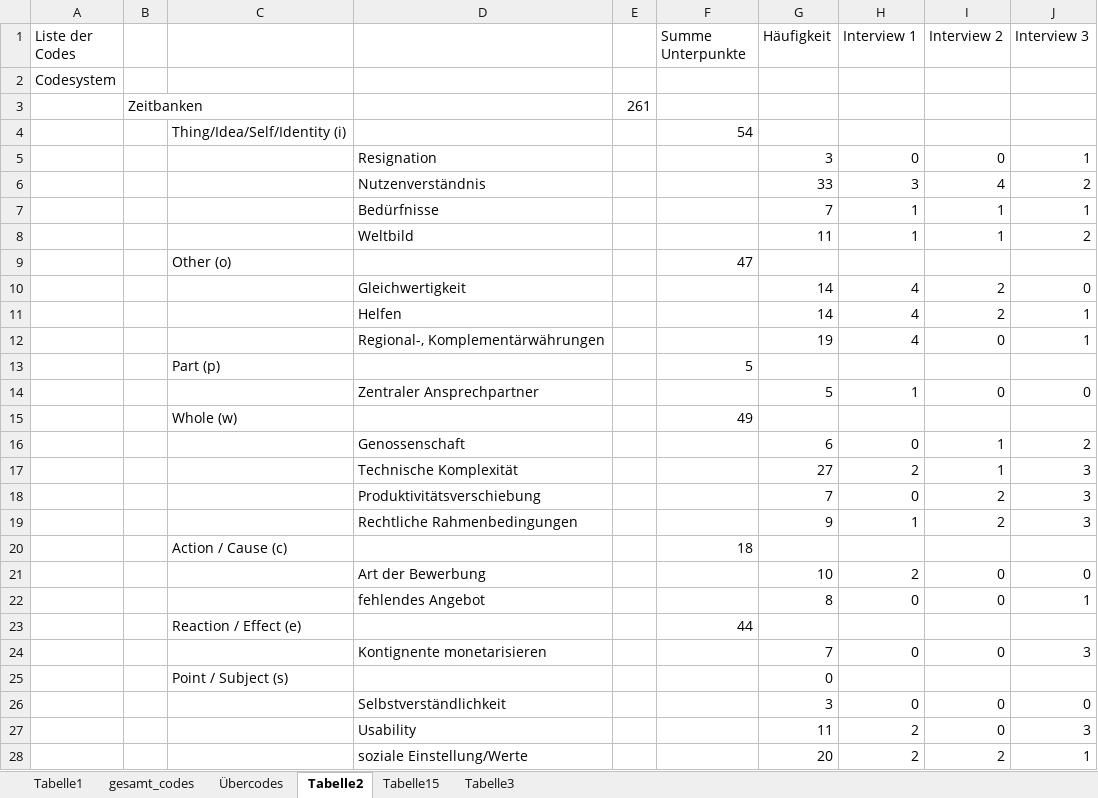
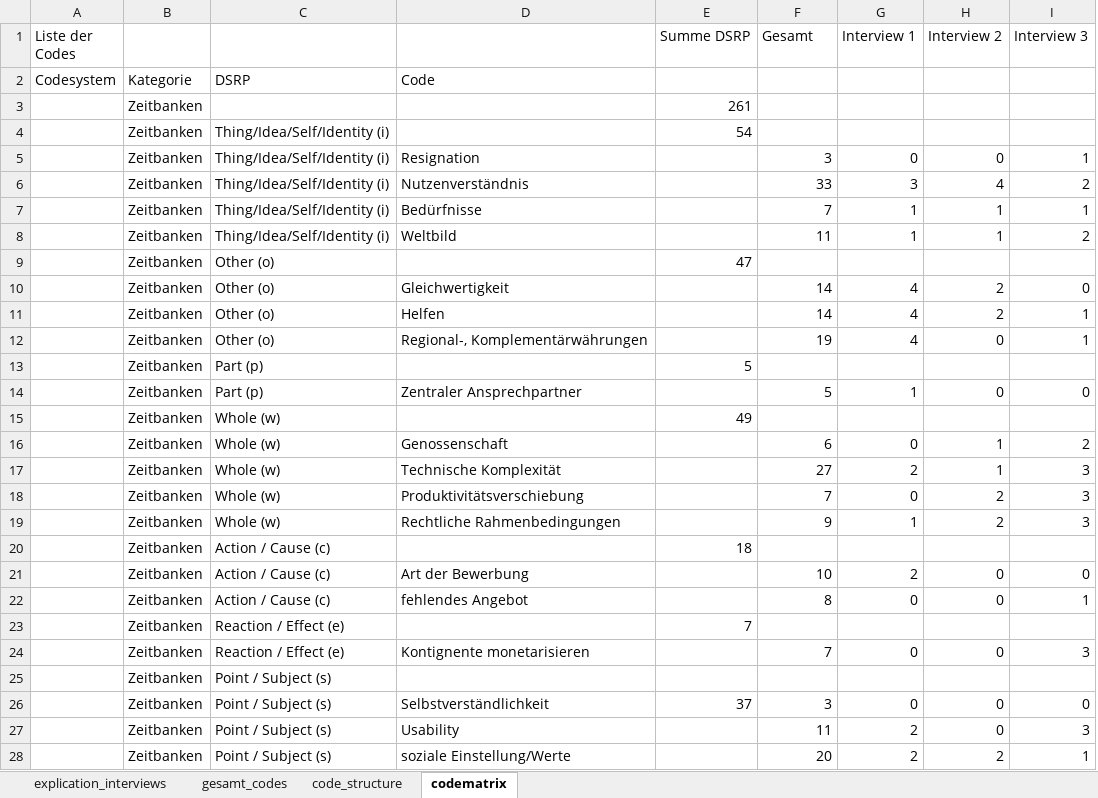
Before and after one commit to Verena-Lemberger/masterarbeit, an Excel workbook: qualitative_analysis/analysis_interviews/explication_interviews.xlsx, sheet codematrix, drawn as a sheet; only a part is shown; values as stored, in another font and other column widths than the file's, no borders; removed rows and columns are numbered as before the commit, all else as after; the diff covers the shown part only; the diff names each change by its address in the sheet, - before the commit and + after, or states it on an @@ line.

Commit message:
final explication and summary interviews + methods update

```diff
--- a/qualitative_analysis/analysis_interviews/explication_interviews.xlsx (sheet codematrix)
+++ b/qualitative_analysis/analysis_interviews/explication_interviews.xlsx (sheet codematrix)
-sheet tab: Tabelle1
+sheet tab: explication_interviews
-sheet tab: Übercodes
+sheet tab: code_structure
-sheet tab: Tabelle2
+sheet tab: codematrix
-sheet tab: Tabelle15
-sheet tab: Tabelle3
-column B, row 3: Zeitbanken
+column B, rows 2-28: Kategorie | Zeitbanken | Zeitbanken | Zeitbanken | Zeitbanken | Zeitbanken | Zeitbanken | Zeitbanken | Zeitbanken | Zeitbanken | Zeitbanken | Zeitbanken | Zeitbanken | Zeitbanken | Zeitbanken | Zeitbanken | Zeitbanken | Zeitbanken | Zeitbanken | Zeitbanken | Zeitbanken | Zeitbanken | Zeitbanken | Zeitbanken | Zeitbanken | Zeitbanken | Zeitbanken
-column E, row 3: 261
-E1: Summe Unterpunkte
+E1: Summe DSRP
-F1: Häufigkeit
+F1: Gesamt
-C2: (empty)
+C2: DSRP
-D2: (empty)
+D2: Code
-E3 (Summe DSRP): (empty)
+E3 (Summe DSRP): 261
-C5:C8: (empty)
+C5:C8: Thing/Idea/Self/Identity (i)
-C10:C12: (empty)
+C10:C12: Other (o)
-C14: (empty)
+C14: Part (p)
-C16:C19: (empty)
+C16:C19: Whole (w)
-C21:C22: (empty)
+C21:C22: Action / Cause (c)
-E23 (Summe DSRP): 44
+E23 (Summe DSRP): 7
-C24: (empty)
+C24: Reaction / Effect (e)
-F25 (Gesamt): 0
+F25 (Gesamt): (empty)
-C26:C28: (empty)
+C26:C28: Point / Subject (s)
-E26 (Summe DSRP): (empty)
+E26 (Summe DSRP): 37
```
Also changed, not shown: 50 edited cells elsewhere in this sheet, 4 other files.
